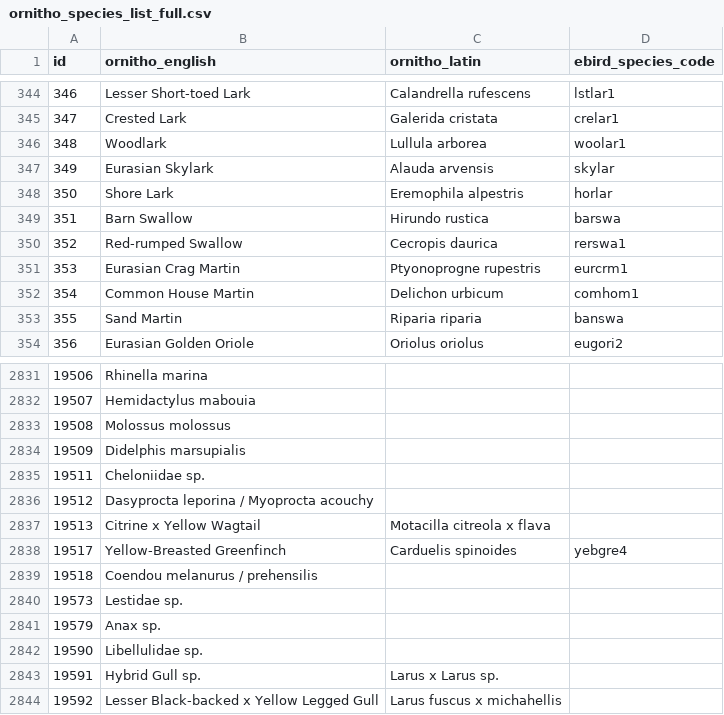
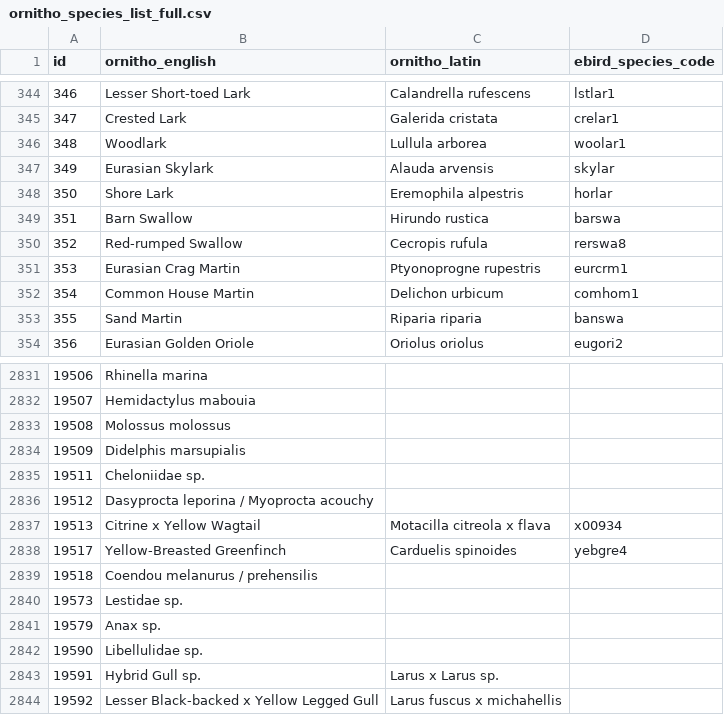
Before and after one commit to Zoziologie/ornitho2ebird, a CSV file: data/ornitho_species_list_full.csv, drawn as a sheet; only a part is shown, gaps mark what is left out.

```diff
--- a/data/ornitho_species_list_full.csv
+++ b/data/ornitho_species_list_full.csv
@@ -349,3 +349,3 @@
 351,Barn Swallow,Hirundo rustica,barswa
-352,Red-rumped Swallow,Cecropis daurica,rerswa1
+352,Red-rumped Swallow,Cecropis rufula,rerswa8
 353,Eurasian Crag Martin,Ptyonoprogne rupestris,eurcrm1
@@ -2836,3 +2836,3 @@
 19512,Dasyprocta leporina / Myoprocta acouchy,,
-19513,Citrine x Yellow Wagtail,Motacilla citreola x flava,
+19513,Citrine x Yellow Wagtail,Motacilla citreola x flava,x00934
 19517,Yellow-Breasted Greenfinch,Carduelis spinoides,yebgre4
```
Also changed, not shown: 1 other file.
